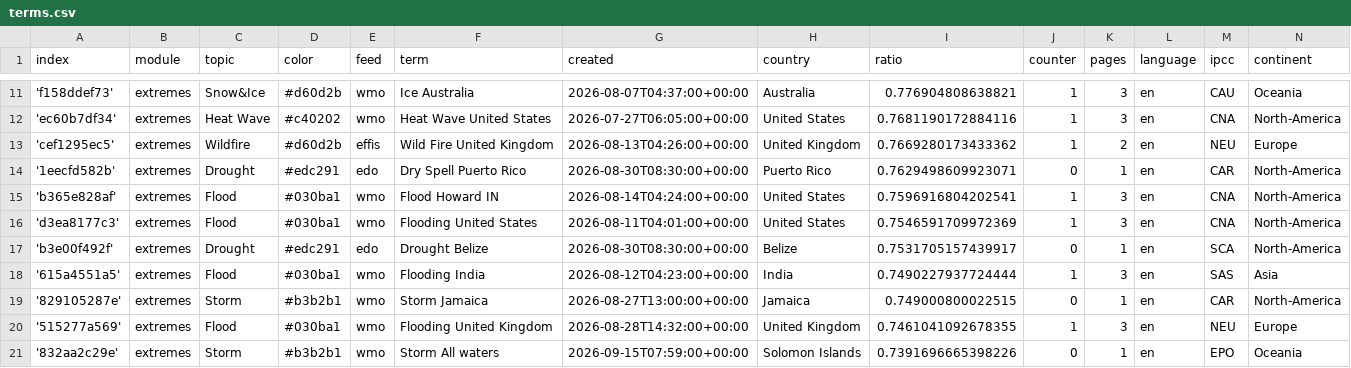
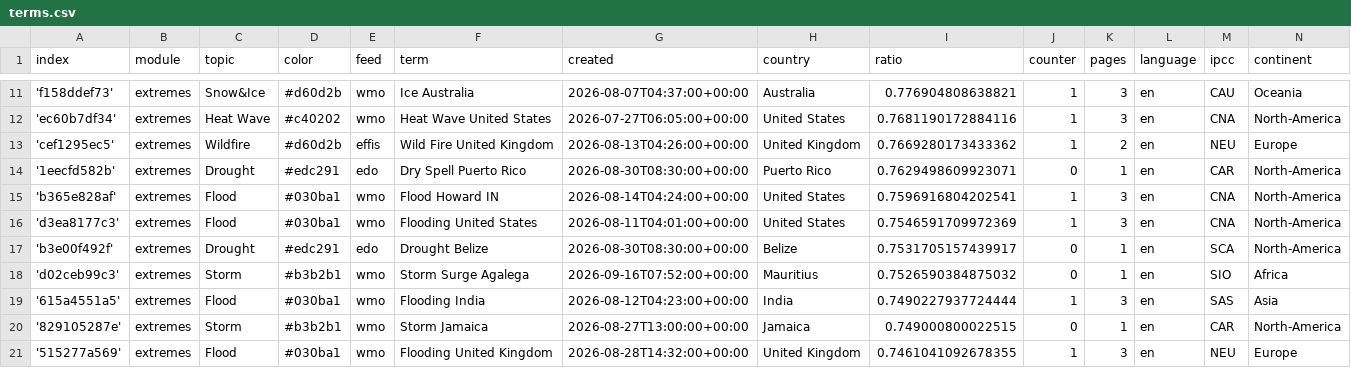
Before and after one commit to picawe-news/englishExtremes, a CSV file: terms.csv, drawn as a sheet; only a part is shown, gaps mark what is left out; the shorter side is filled out with more unchanged rows; the diff covers the shown part only; the diff names each change by its address in the sheet, - before the commit and + after, or states it on an @@ line.

Commit message:
Commit from GitHub Actions (import:0.0)

```diff
--- a/terms.csv
+++ b/terms.csv
+row 18: 'd02ceb99c3' | extremes | Storm | #b3b2b1 | wmo | Storm Surge Agalega | 2026-09-16T07:52:00+00:00 | Mauritius | 0.7526590384875032 | 0 | 1 | en | SIO | Africa
```
Also changed, not shown: 5 added rows elsewhere in this file.
